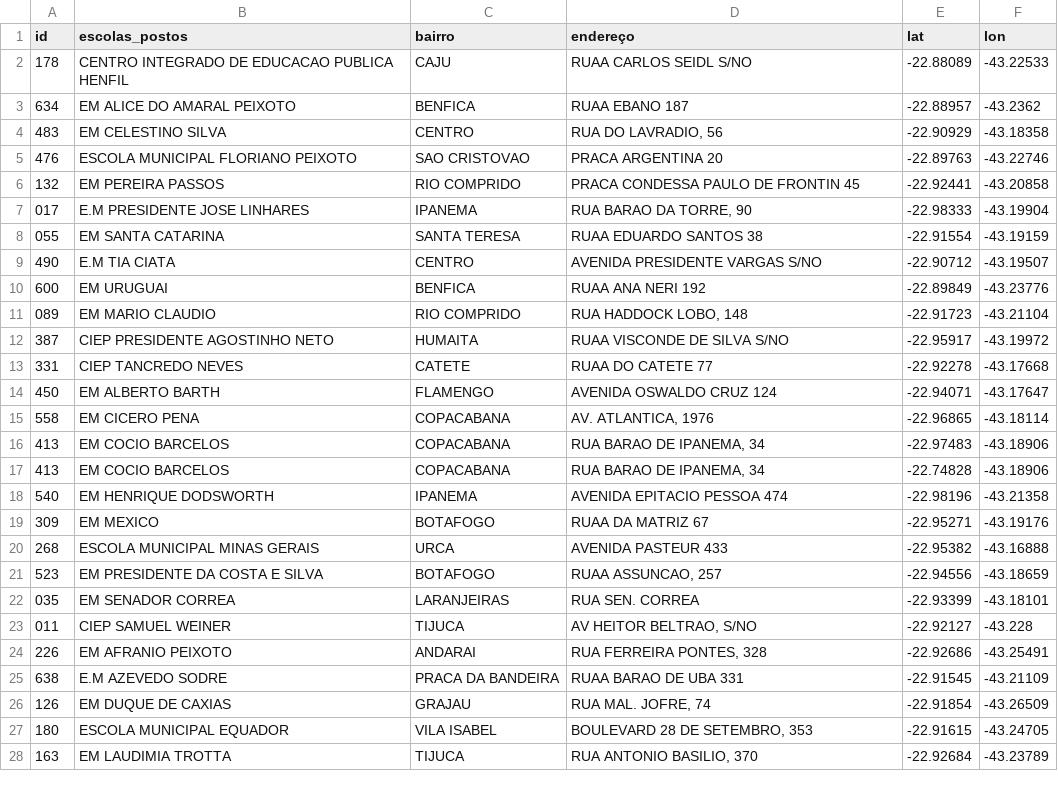
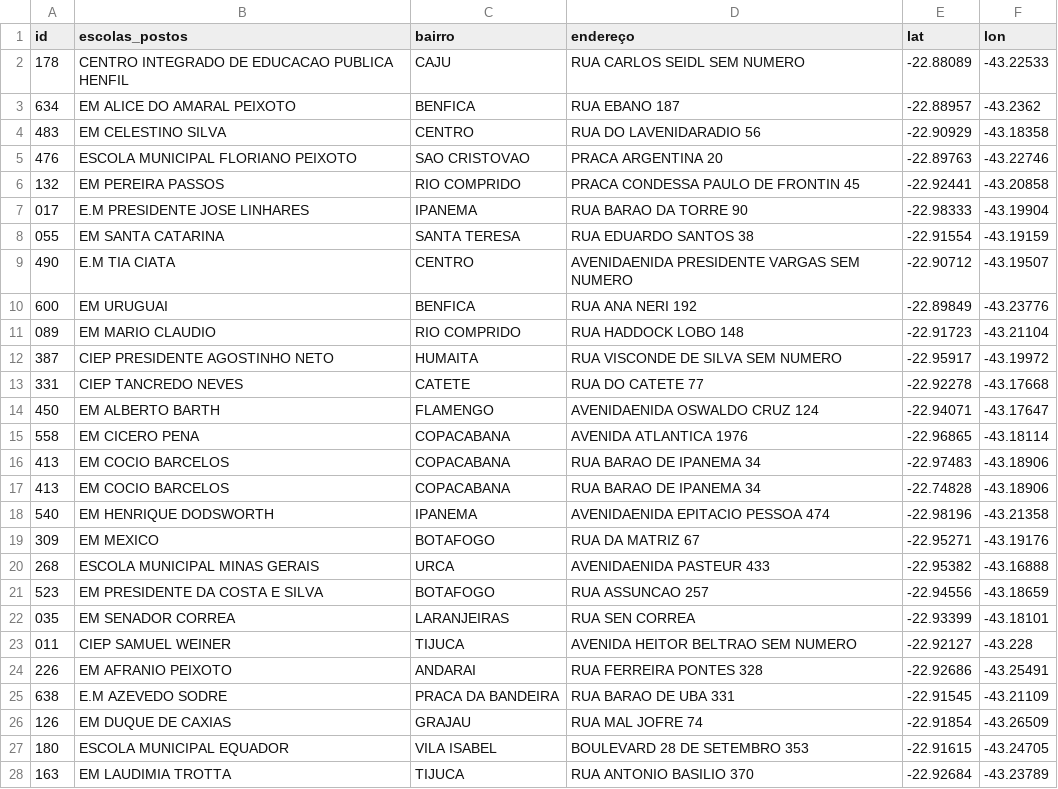
Before and after one commit to laviniacaldas/Projeto, a CSV file: data/processed/df1_escolas_descricao_dados.csv, drawn as a sheet; only a part is shown; the diff covers the shown part only.

```diff
--- a/data/processed/df1_escolas_descricao_dados.csv
+++ b/data/processed/df1_escolas_descricao_dados.csv
@@ -2,27 +2,27 @@ id,escolas_postos,bairro,endereço ,lat,lon
-178,CENTRO INTEGRADO DE EDUCACAO PUBLICA HENFIL,CAJU,RUAA CARLOS SEIDL S/NO,-22.88089,-43.22533
-634,EM ALICE DO AMARAL PEIXOTO,BENFICA,RUAA EBANO 187,-22.88957,-43.2362
-483,EM CELESTINO SILVA,CENTRO,"RUA DO LAVRADIO, 56",-22.90929,-43.18358
+178,CENTRO INTEGRADO DE EDUCACAO PUBLICA HENFIL,CAJU,RUA CARLOS SEIDL SEM NUMERO,-22.88089,-43.22533
+634,EM ALICE DO AMARAL PEIXOTO,BENFICA,RUA EBANO 187,-22.88957,-43.2362
+483,EM CELESTINO SILVA,CENTRO,RUA DO LAVENIDARADIO 56,-22.90929,-43.18358
 476,ESCOLA MUNICIPAL FLORIANO PEIXOTO,SAO CRISTOVAO,PRACA ARGENTINA 20,-22.89763,-43.22746
 132,EM PEREIRA PASSOS,RIO COMPRIDO,PRACA CONDESSA PAULO DE FRONTIN 45,-22.92441,-43.20858
-017,E.M PRESIDENTE JOSE LINHARES,IPANEMA,"RUA BARAO DA TORRE, 90",-22.98333,-43.19904
-055,EM SANTA CATARINA,SANTA TERESA,RUAA EDUARDO SANTOS 38,-22.91554,-43.19159
-490,E.M TIA CIATA,CENTRO,AVENIDA PRESIDENTE VARGAS S/NO,-22.90712,-43.19507
-600,EM URUGUAI,BENFICA,RUAA ANA NERI 192,-22.89849,-43.23776
-089,EM MARIO CLAUDIO,RIO COMPRIDO,"RUA HADDOCK LOBO, 148",-22.91723,-43.21104
-387,CIEP PRESIDENTE AGOSTINHO NETO,HUMAITA,RUAA VISCONDE DE SILVA S/NO,-22.95917,-43.19972
-331,CIEP TANCREDO NEVES,CATETE,RUAA DO CATETE 77,-22.92278,-43.17668
-450,EM ALBERTO BARTH,FLAMENGO,AVENIDA OSWALDO CRUZ 124,-22.94071,-43.17647
-558,EM CICERO PENA,COPACABANA,"AV. ATLANTICA, 1976",-22.96865,-43.18114
-413,EM COCIO BARCELOS,COPACABANA,"RUA BARAO DE IPANEMA, 34",-22.97483,-43.18906
-413,EM COCIO BARCELOS,COPACABANA,"RUA BARAO DE IPANEMA, 34",-22.74828,-43.18906
-540,EM HENRIQUE DODSWORTH,IPANEMA,AVENIDA EPITACIO PESSOA 474,-22.98196,-43.21358
-309,EM MEXICO,BOTAFOGO,RUAA DA MATRIZ 67,-22.95271,-43.19176
-268,ESCOLA MUNICIPAL MINAS GERAIS,URCA,AVENIDA PASTEUR 433,-22.95382,-43.16888
-523,EM PRESIDENTE DA COSTA E SILVA,BOTAFOGO,"RUAA ASSUNCAO, 257",-22.94556,-43.18659
-035,EM SENADOR CORREA,LARANJEIRAS,RUA SEN. CORREA,-22.93399,-43.18101
-011,CIEP SAMUEL WEINER,TIJUCA,"AV HEITOR BELTRAO, S/NO",-22.92127,-43.228
-226,EM AFRANIO PEIXOTO,ANDARAI,"RUA FERREIRA PONTES, 328",-22.92686,-43.25491
-638,E.M AZEVEDO SODRE,PRACA DA BANDEIRA,RUAA BARAO DE UBA 331,-22.91545,-43.21109
-126,EM DUQUE DE CAXIAS,GRAJAU,"RUA MAL. JOFRE, 74",-22.91854,-43.26509
-180,ESCOLA MUNICIPAL EQUADOR,VILA ISABEL,"BOULEVARD 28 DE SETEMBRO, 353",-22.91615,-43.24705
-163,EM LAUDIMIA TROTTA,TIJUCA,"RUA ANTONIO BASILIO, 370",-22.92684,-43.23789
+017,E.M PRESIDENTE JOSE LINHARES,IPANEMA,RUA BARAO DA TORRE 90,-22.98333,-43.19904
+055,EM SANTA CATARINA,SANTA TERESA,RUA EDUARDO SANTOS 38,-22.91554,-43.19159
+490,E.M TIA CIATA,CENTRO,AVENIDAENIDA PRESIDENTE VARGAS SEM NUMERO,-22.90712,-43.19507
+600,EM URUGUAI,BENFICA,RUA ANA NERI 192,-22.89849,-43.23776
+089,EM MARIO CLAUDIO,RIO COMPRIDO,RUA HADDOCK LOBO 148,-22.91723,-43.21104
+387,CIEP PRESIDENTE AGOSTINHO NETO,HUMAITA,RUA VISCONDE DE SILVA SEM NUMERO,-22.95917,-43.19972
+331,CIEP TANCREDO NEVES,CATETE,RUA DO CATETE 77,-22.92278,-43.17668
+450,EM ALBERTO BARTH,FLAMENGO,AVENIDAENIDA OSWALDO CRUZ 124,-22.94071,-43.17647
+558,EM CICERO PENA,COPACABANA,AVENIDA ATLANTICA 1976,-22.96865,-43.18114
+413,EM COCIO BARCELOS,COPACABANA,RUA BARAO DE IPANEMA 34,-22.97483,-43.18906
+413,EM COCIO BARCELOS,COPACABANA,RUA BARAO DE IPANEMA 34,-22.74828,-43.18906
+540,EM HENRIQUE DODSWORTH,IPANEMA,AVENIDAENIDA EPITACIO PESSOA 474,-22.98196,-43.21358
+309,EM MEXICO,BOTAFOGO,RUA DA MATRIZ 67,-22.95271,-43.19176
+268,ESCOLA MUNICIPAL MINAS GERAIS,URCA,AVENIDAENIDA PASTEUR 433,-22.95382,-43.16888
+523,EM PRESIDENTE DA COSTA E SILVA,BOTAFOGO,RUA ASSUNCAO 257,-22.94556,-43.18659
+035,EM SENADOR CORREA,LARANJEIRAS,RUA SEN CORREA,-22.93399,-43.18101
+011,CIEP SAMUEL WEINER,TIJUCA,AVENIDA HEITOR BELTRAO SEM NUMERO,-22.92127,-43.228
+226,EM AFRANIO PEIXOTO,ANDARAI,RUA FERREIRA PONTES 328,-22.92686,-43.25491
+638,E.M AZEVEDO SODRE,PRACA DA BANDEIRA,RUA BARAO DE UBA 331,-22.91545,-43.21109
+126,EM DUQUE DE CAXIAS,GRAJAU,RUA MAL JOFRE 74,-22.91854,-43.26509
+180,ESCOLA MUNICIPAL EQUADOR,VILA ISABEL,BOULEVARD 28 DE SETEMBRO 353,-22.91615,-43.24705
+163,EM LAUDIMIA TROTTA,TIJUCA,RUA ANTONIO BASILIO 370,-22.92684,-43.23789
```
Also changed, not shown: 100 edited cells elsewhere in this file, data/processed/df2_feature_engineering.csv, data/processed/df_ordenado.csv, 3 other files.
